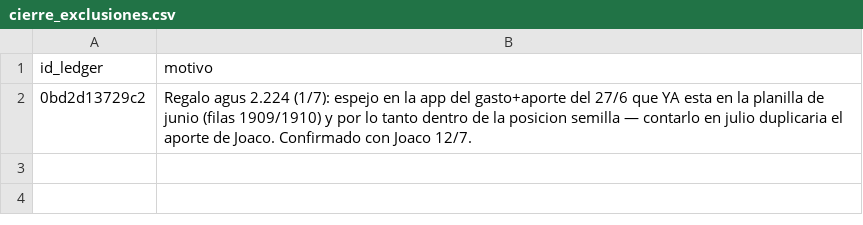
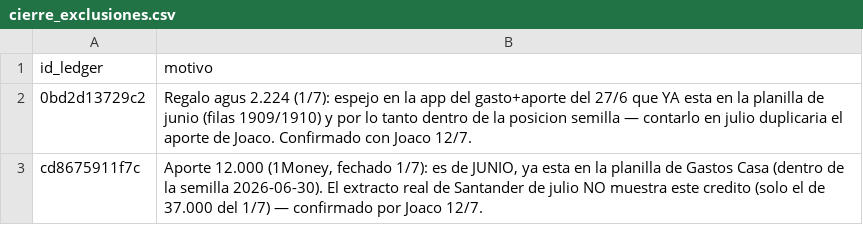
Before and after one commit to joacoguerrae/registro-gastos, a CSV file: config/cierre_exclusiones.csv, drawn as a sheet; the diff names each change by its address in the sheet, - before the commit and + after, or states it on an @@ line.

```diff
--- a/config/cierre_exclusiones.csv
+++ b/config/cierre_exclusiones.csv
+row 3: cd8675911f7c | Aporte 12.000 (1Money, fechado 1/7): es de JUNIO, ya esta en la planilla de Gastos Casa (dentro de la semilla 2026-06-30). El extracto real de Santander de julio NO muestra este credito (solo el de 37.000 del 1/7) — confirmado por Joaco 12/7.
```
Also changed, not shown: data/cierre_casa.csv, data/ledger.csv, 6 other files.
